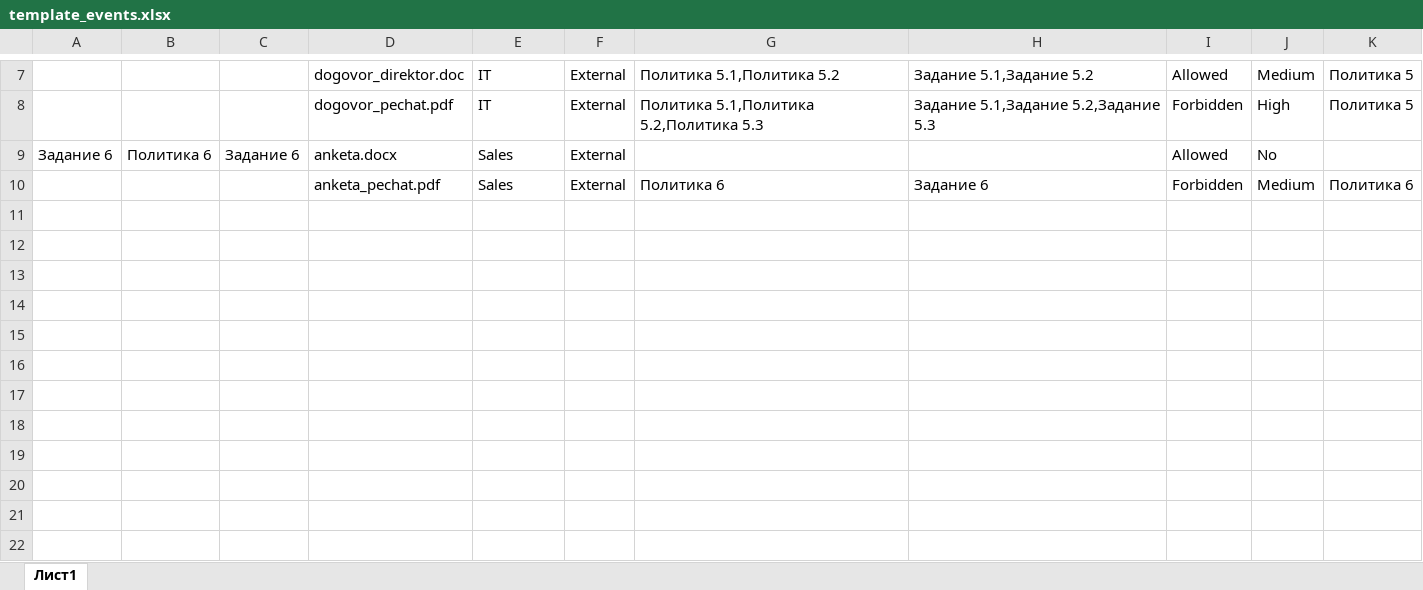
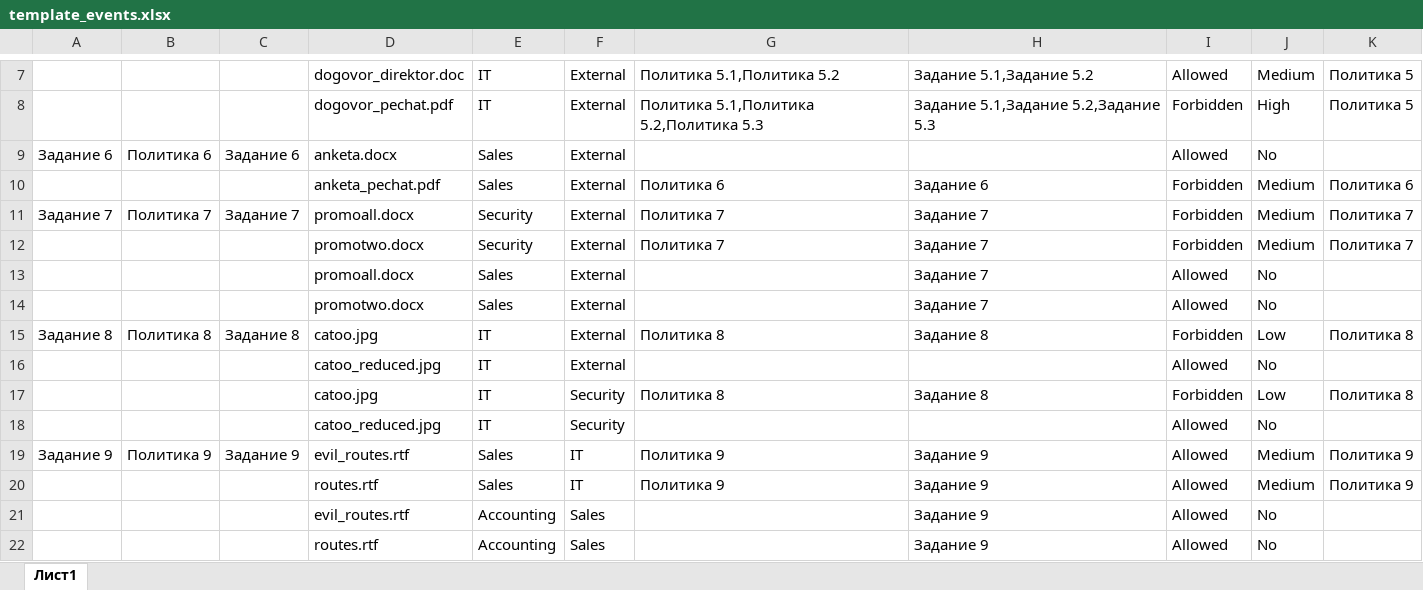
Before and after one commit to nikolaimatveev/iwtm-autograder, an Excel workbook: app/static/template_events.xlsx, sheet Лист1, drawn as a sheet; only a part is shown, gaps mark what is left out; values as stored, in another font and other column widths than the file's, no borders; the diff names each change by its address in the sheet, - before the commit and + after, or states it on an @@ line.

```diff
--- a/app/static/template_events.xlsx (sheet Лист1)
+++ b/app/static/template_events.xlsx (sheet Лист1)
+row 11: Задание 7 | Политика 7 | Задание 7 | promoall.docx | Security | External | Политика 7 | Задание 7 | Forbidden | Medium | Политика 7
+row 12:  |  |  | promotwo.docx | Security | External | Политика 7 | Задание 7 | Forbidden | Medium | Политика 7
+row 13:  |  |  | promoall.docx | Sales | External |  | Задание 7 | Allowed | No
+row 14:  |  |  | promotwo.docx | Sales | External |  | Задание 7 | Allowed | No
+row 15: Задание 8 | Политика 8 | Задание 8 | catoo.jpg | IT | External | Политика 8 | Задание 8 | Forbidden | Low | Политика 8
+row 16:  |  |  | catoo_reduced.jpg | IT | External |  |  | Allowed | No
+row 17:  |  |  | catoo.jpg | IT | Security | Политика 8 | Задание 8 | Forbidden | Low | Политика 8
+row 18:  |  |  | catoo_reduced.jpg | IT | Security |  |  | Allowed | No
+row 19: Задание 9 | Политика 9 | Задание 9 | evil_routes.rtf | Sales | IT | Политика 9 | Задание 9 | Allowed | Medium | Политика 9
+row 20:  |  |  | routes.rtf | Sales | IT | Политика 9 | Задание 9 | Allowed | Medium | Политика 9
+row 21:  |  |  | evil_routes.rtf | Accounting | Sales |  | Задание 9 | Allowed | No
+row 22:  |  |  | routes.rtf | Accounting | Sales |  | Задание 9 | Allowed | No
```
Also changed, not shown: app/static/upload/template_events.xlsx, 2 other files.
